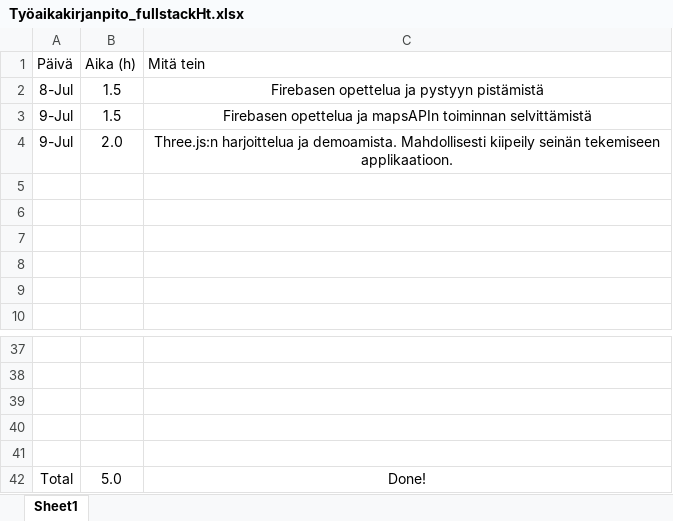
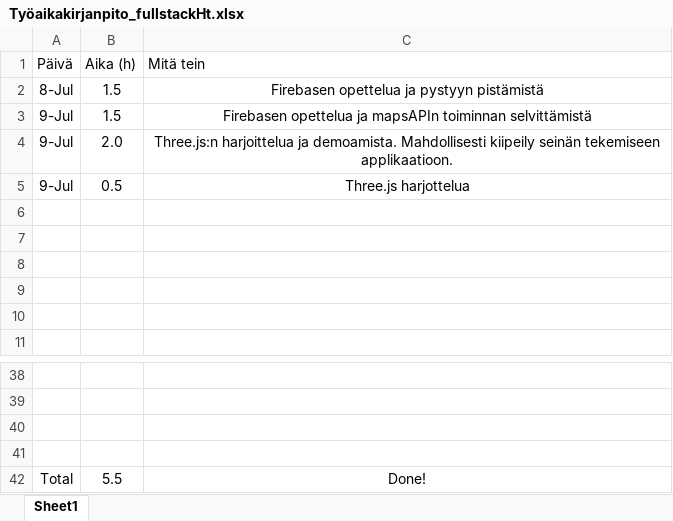
Before and after one commit to MiikaM/ClimbingFinland, an Excel workbook: Työaikakirjanpito_fullstackHt.xlsx, sheet Sheet1, drawn as a sheet; only a part is shown, gaps mark what is left out; values as stored, in another font and other column widths than the file's, no borders; table styles not drawn; removed rows and columns are numbered as before the commit, all else as after; the diff names each change by its address in the sheet, - before the commit and + after, or states it on an @@ line.

Commit message:
Update Työaikakirjanpito_fullstackHt.xlsx

```diff
--- a/Työaikakirjanpito_fullstackHt.xlsx (sheet Sheet1)
+++ b/Työaikakirjanpito_fullstackHt.xlsx (sheet Sheet1)
+row 5: 9-Jul | 0.5 | Three.js harjottelua
-row 41: (empty)
-B42 (Aika (h)): 5.0
+B42 (Aika (h)): 5.5
```
